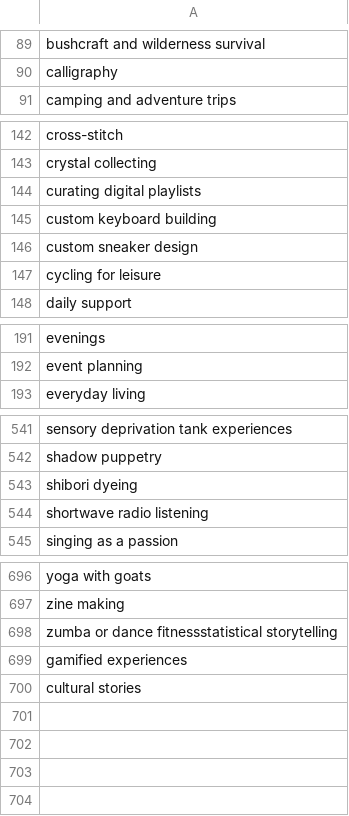
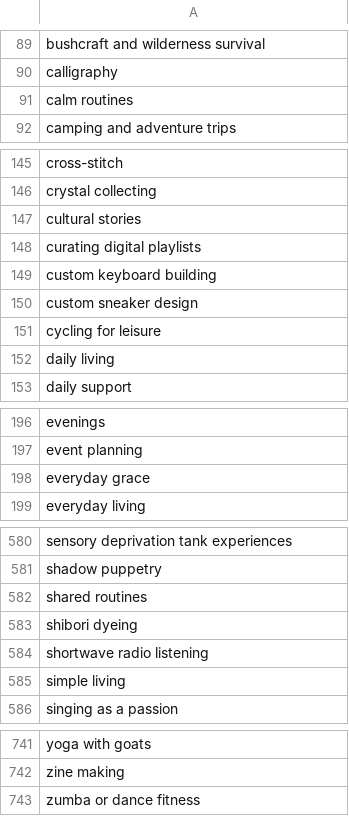
Before and after one commit to gobinath-sketch/User-Preference-Tagging, a CSV file: tag/tags/hobbies_interests.csv, drawn as a sheet; only a part is shown, gaps mark what is left out; the diff covers the shown part only.

```diff
--- a/tag/tags/hobbies_interests.csv
+++ b/tag/tags/hobbies_interests.csv
@@ -90,2 +90,3 @@ bushcraft and wilderness survival
 calligraphy
+calm routines
 camping and adventure trips
@@ -143,2 +146,3 @@ cross-stitch
 crystal collecting
+cultural stories
 curating digital playlists
@@ -147,2 +151,3 @@ custom sneaker design
 cycling for leisure
+daily living
 daily support
@@ -192,2 +197,3 @@ evenings
 event planning
+everyday grace
 everyday living
@@ -542,4 +581,6 @@ sensory deprivation tank experiences
 shadow puppetry
+shared routines
 shibori dyeing
 shortwave radio listening
+simple living
 singing as a passion
@@ -697,4 +742,2 @@ yoga with goats
 zine making
-zumba or dance fitnessstatistical storytelling
-gamified experiences
-cultural stories
+zumba or dance fitness
```
Also changed, not shown: 38 added rows elsewhere in this file.
